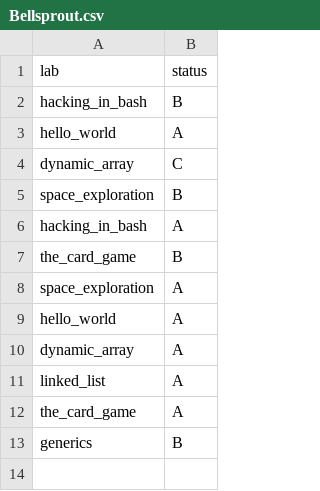
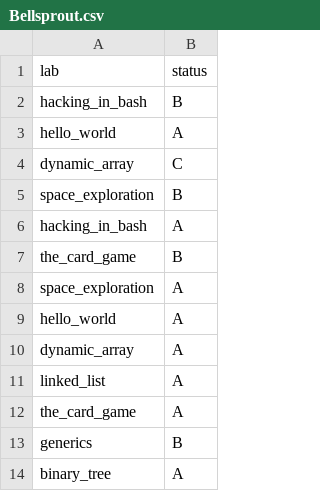
Before and after one commit to ptal/pf2-summer-2023, a CSV file: Bellsprout.csv, drawn as a sheet.

Commit message:
31/03 - Space exploration, LinkedList and BinaryTree reviews (rescheduled from 03/04)

```diff
--- a/Bellsprout.csv
+++ b/Bellsprout.csv
@@ -13 +13,2 @@ the_card_game, A
 generics, B
+binary_tree, A
```
Also changed, not shown: Magikarp.csv, 4 other files.
